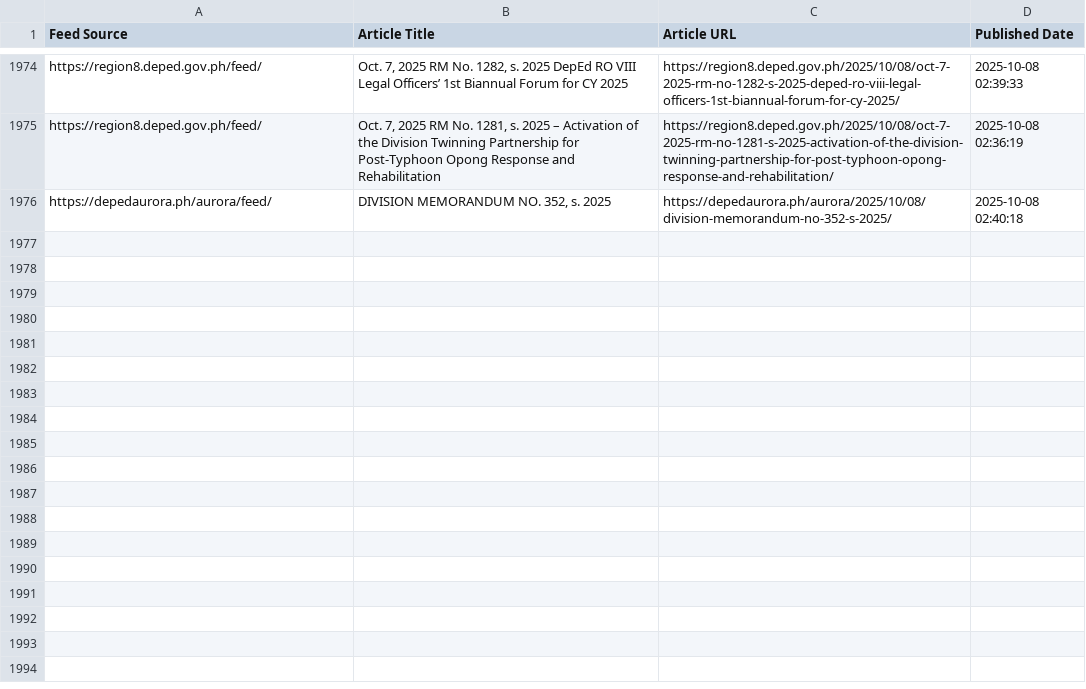
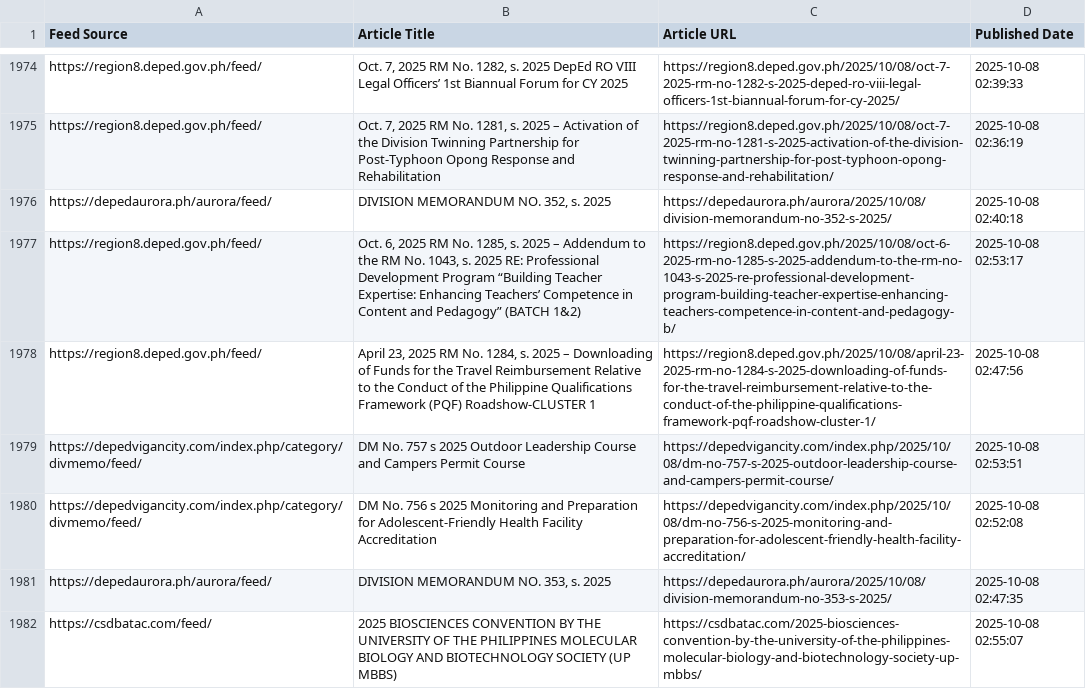
Before and after one commit to mabagarlene/bettermark, a CSV file: all_detected_feeds.csv, drawn as a sheet; only a part is shown, gaps mark what is left out.

Commit message:
Update feed data - 2025-10-08 02:55:53 UTC

```diff
--- a/all_detected_feeds.csv
+++ b/all_detected_feeds.csv
@@ -1976 +1976,7 @@ https://region8.deped.gov.ph/feed/,"Oct. 7, 2025 RM No. 1281, s. 2025 – Activa
 https://depedaurora.ph/aurora/feed/,"DIVISION MEMORANDUM NO. 352, s. 2025",https://depedaurora.ph/aurora/2025/10/08/division-memorandum-no-352-s-2025/,2025-10-08 02:40:18
+https://region8.deped.gov.ph/feed/,"Oct. 6, 2025 RM No. 1285, s. 2025 – Addendum to the RM No. 1043, s. 2025 RE: Professional Development Program “Building Teacher Expertise: Enhancing Teachers’ Competence in Content and Pedagogy” (BATCH 1&2)",https://region8.deped.gov.ph/2025/10/08/oct-6-2025-rm-no-1285-s-2025-addendum-to-the-rm-no-1043-s-2025-re-professional-development-program-building-teacher-expertise-enhancing-teachers-competence-in-content-and-pedagogy-b/,2025-10-08 02:53:17
+https://region8.deped.gov.ph/feed/,"April 23, 2025 RM No. 1284, s. 2025 – Downloading of Funds for the Travel Reimbursement Relative to the Conduct of the Philippine Qualifications Framework (PQF) Roadshow-CLUSTER 1",https://region8.deped.gov.ph/2025/10/08/april-23-2025-rm-no-1284-s-2025-downloading-of-funds-for-the-travel-reimbursement-relative-to-the-conduct-of-the-philippine-qualifications-framework-pqf-roadshow-cluster-1/,2025-10-08 02:47:56
+https://depedvigancity.com/index.php/category/divmemo/feed/,DM No. 757 s 2025 Outdoor Leadership Course and Campers Permit Course,https://depedvigancity.com/index.php/2025/10/08/dm-no-757-s-2025-outdoor-leadership-course-and-campers-permit-course/,2025-10-08 02:53:51
+https://depedvigancity.com/index.php/category/divmemo/feed/,DM No. 756 s 2025 Monitoring and Preparation for Adolescent-Friendly Health Facility Accreditation,https://depedvigancity.com/index.php/2025/10/08/dm-no-756-s-2025-monitoring-and-preparation-for-adolescent-friendly-health-facility-accreditation/,2025-10-08 02:52:08
+https://depedaurora.ph/aurora/feed/,"DIVISION MEMORANDUM NO. 353, s. 2025",https://depedaurora.ph/aurora/2025/10/08/division-memorandum-no-353-s-2025/,2025-10-08 02:47:35
+https://csdbatac.com/feed/,2025 BIOSCIENCES CONVENTION BY THE UNIVERSITY OF THE PHILIPPINES MOLECULAR BIOLOGY AND BIOTECHNOLOGY SOCIETY (UP MBBS),https://csdbatac.com/2025-biosciences-convention-by-the-university-of-the-philippines-molecular-biology-and-biotechnology-society-up-mbbs/,2025-10-08 02:55:07
```
